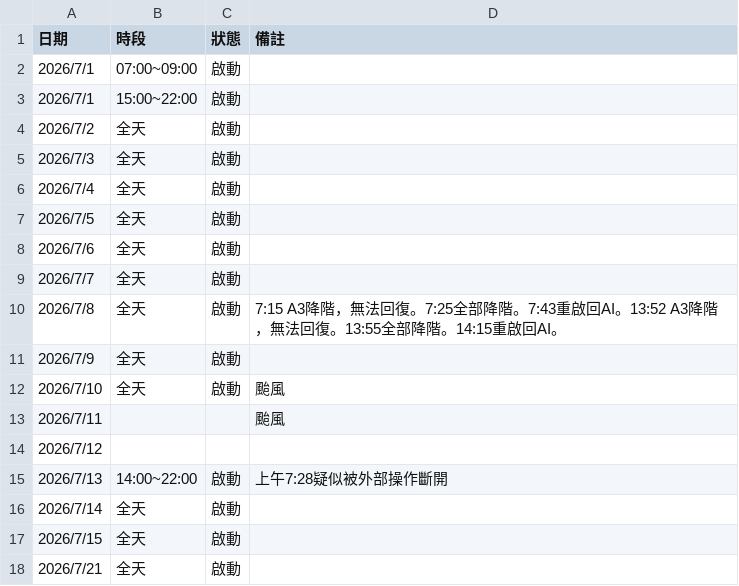
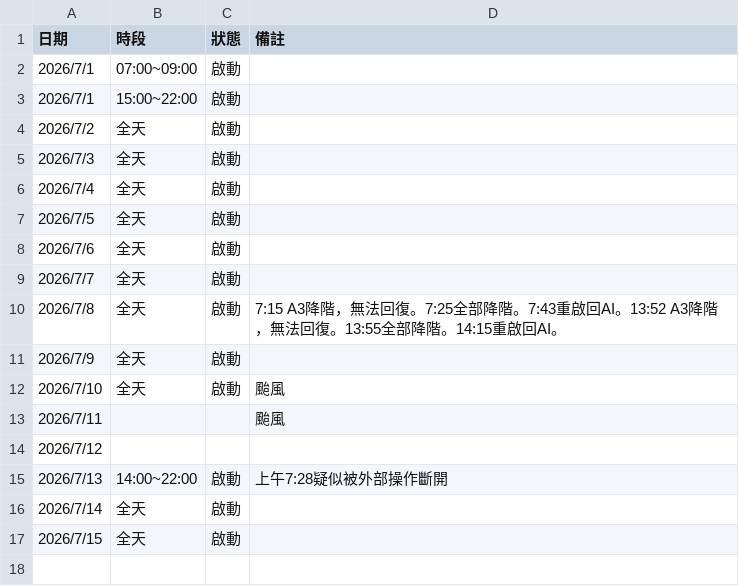
Before and after one commit to babamama1025/ai-signal-perf, a CSV file: data/ai_operation_log_4.csv, drawn as a sheet; the diff names each change by its address in the sheet, - before the commit and + after, or states it on an @@ line.

Commit message:
auto: update ai_operation_log_4.csv

```diff
--- a/data/ai_operation_log_4.csv
+++ b/data/ai_operation_log_4.csv
-row 18: 2026/7/21 | 全天 | 啟動
```
